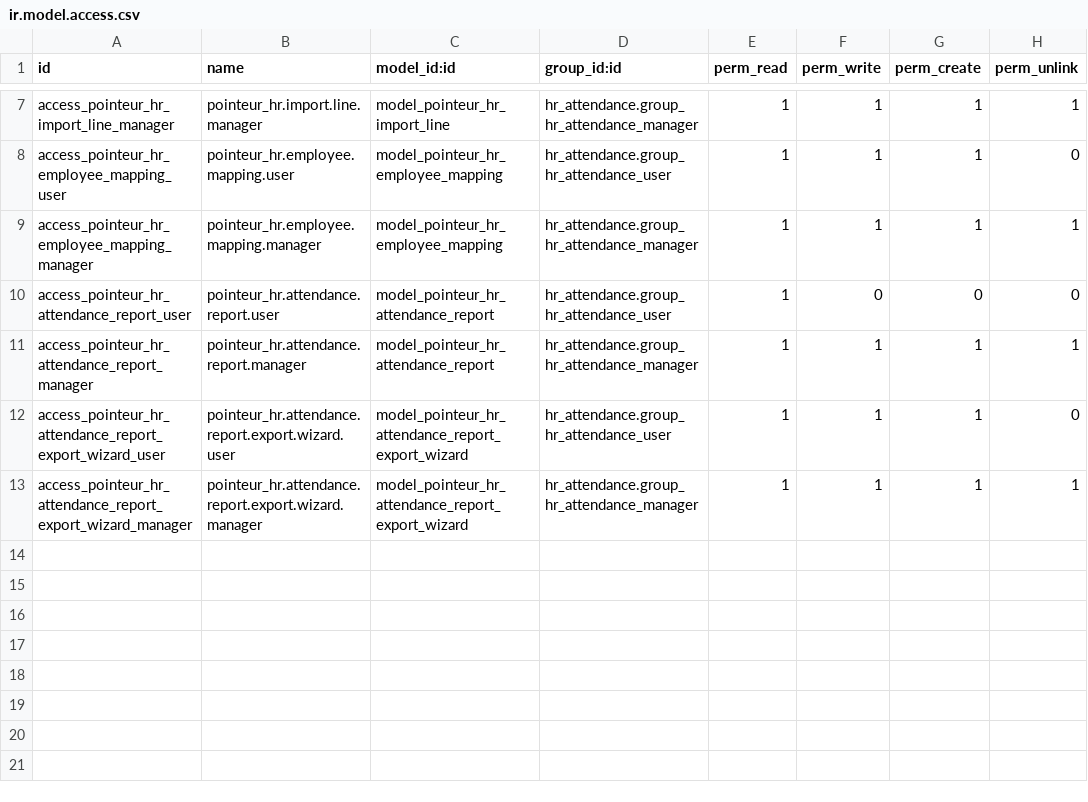
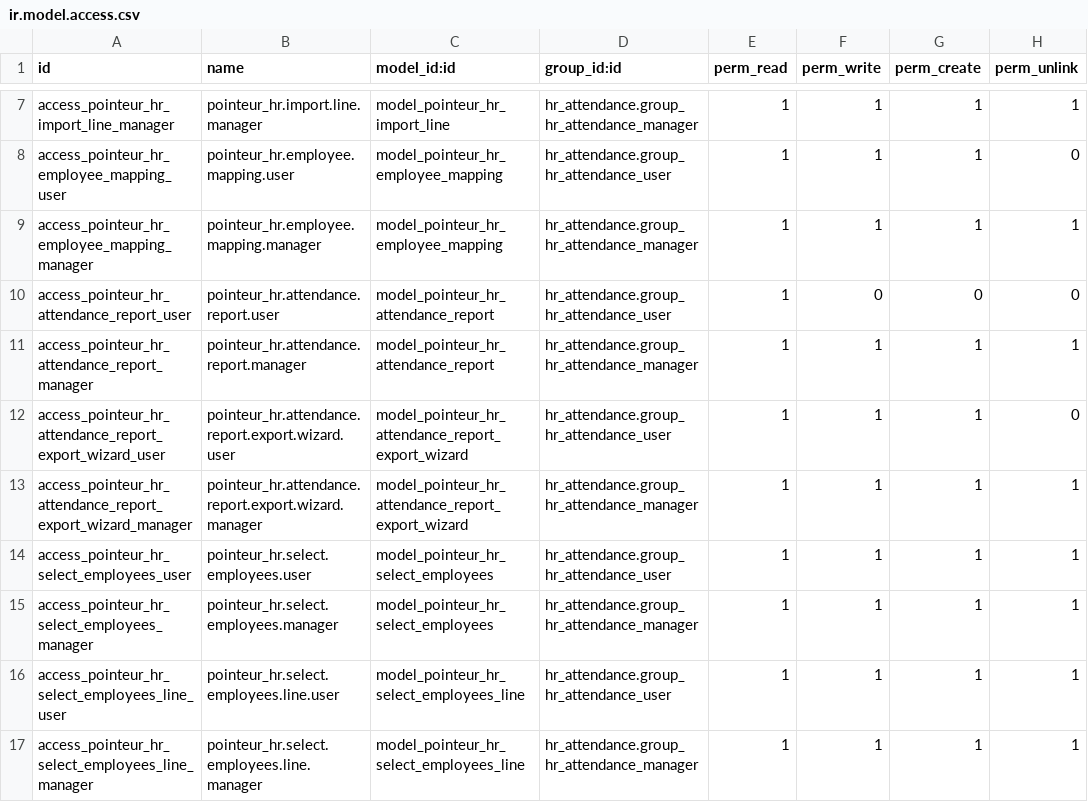
Before and after one commit to Shermine237/fingerprint, a CSV file: security/ir.model.access.csv, drawn as a sheet; only a part is shown, gaps mark what is left out.

```diff
--- a/security/ir.model.access.csv
+++ b/security/ir.model.access.csv
@@ -13 +13,5 @@ access_pointeur_hr_attendance_report_export_wizard_user,pointeur_hr.attendance.r
 access_pointeur_hr_attendance_report_export_wizard_manager,pointeur_hr.attendance.report.export.wizard.manager,model_pointeur_hr_attendance_report_export_wizard,hr_attendance.group_hr_attendance_manager,1,1,1,1
+access_pointeur_hr_select_employees_user,pointeur_hr.select.employees.user,model_pointeur_hr_select_employees,hr_attendance.group_hr_attendance_user,1,1,1,1
+access_pointeur_hr_select_employees_manager,pointeur_hr.select.employees.manager,model_pointeur_hr_select_employees,hr_attendance.group_hr_attendance_manager,1,1,1,1
+access_pointeur_hr_select_employees_line_user,pointeur_hr.select.employees.line.user,model_pointeur_hr_select_employees_line,hr_attendance.group_hr_attendance_user,1,1,1,1
+access_pointeur_hr_select_employees_line_manager,pointeur_hr.select.employees.line.manager,model_pointeur_hr_select_employees_line,hr_attendance.group_hr_attendance_manager,1,1,1,1
```
Also changed, not shown: 8 other files.
